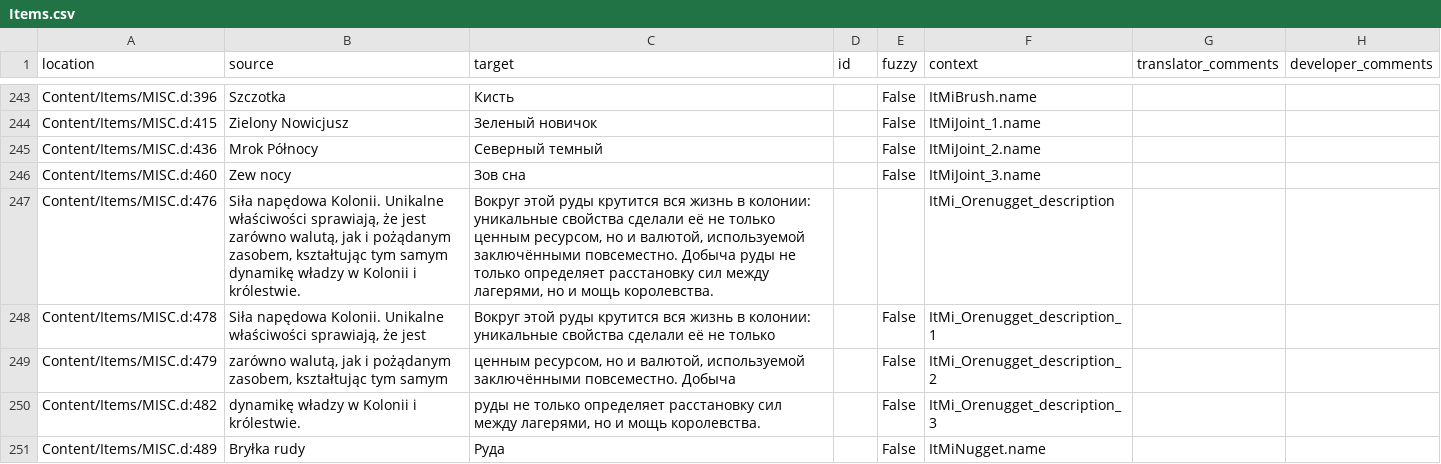
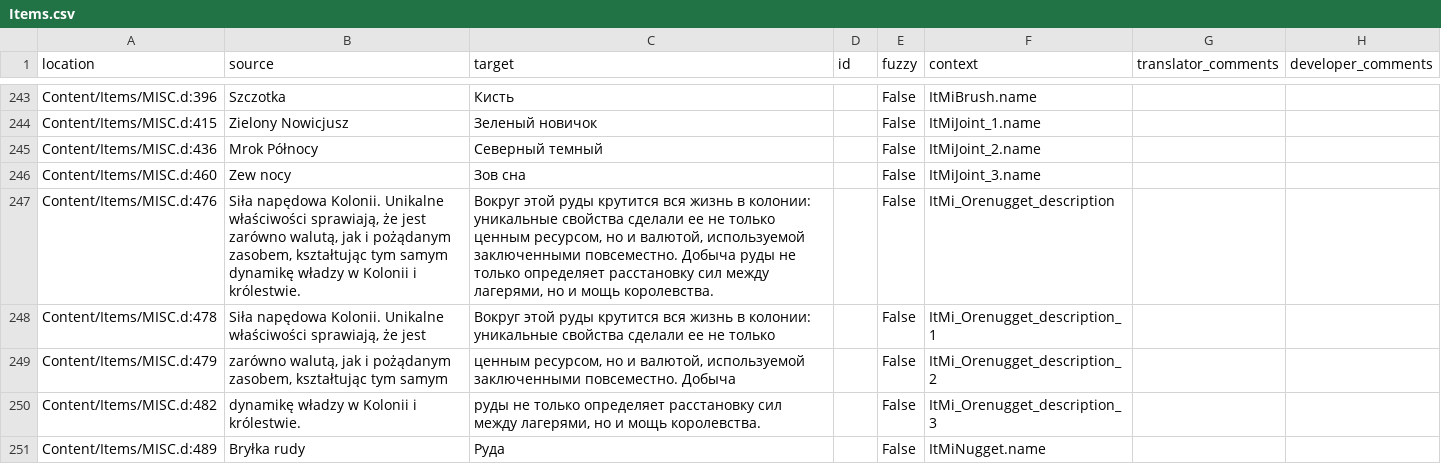
Before and after one commit to Nyras-Enjoyers/nyras-prologue-demake-scripts, a CSV file: .translations/ru/Items.csv, drawn as a sheet; only a part is shown, gaps mark what is left out; the diff covers the shown part only.

Commit message:
Translated using Weblate (Russian)
Currently translated at 98.5% (401 of 407 strings)

Translation: Nyras Prolog Demake/Items
Translate-URL: http://weblate.cokoliv.eu/projects/nyras-prolog-demake/items/ru/

```diff
--- a/.translations/ru/Items.csv
+++ b/.translations/ru/Items.csv
@@ -246,5 +246,5 @@
 "Content/Items/MISC.d:460","Zew nocy","Зов сна","","False","ItMiJoint_3.name","",""
-"Content/Items/MISC.d:476","Siła napędowa Kolonii. Unikalne właściwości sprawiają, że jest zarówno walutą, jak i pożądanym zasobem, kształtując tym samym dynamikę władzy w Kolonii i królestwie.","Вокруг этой руды крутится вся жизнь в колонии: уникальные свойства сделали её не только ценным ресурсом, но и валютой, используемой заключёнными повсеместно. Добыча руды не только определяет расстановку сил между лагерями, но и мощь королевства.","","","ItMi_Orenugget_description","",""
-"Content/Items/MISC.d:478","Siła napędowa Kolonii. Unikalne właściwości sprawiają, że jest","Вокруг этой руды крутится вся жизнь в колонии: уникальные свойства сделали её не только","","False","ItMi_Orenugget_description_1","",""
-"Content/Items/MISC.d:479","zarówno walutą, jak i pożądanym zasobem, kształtując tym samym","ценным ресурсом, но и валютой, используемой заключёнными повсеместно. Добыча","","False","ItMi_Orenugget_description_2","",""
+"Content/Items/MISC.d:476","Siła napędowa Kolonii. Unikalne właściwości sprawiają, że jest zarówno walutą, jak i pożądanym zasobem, kształtując tym samym dynamikę władzy w Kolonii i królestwie.","Вокруг этой руды крутится вся жизнь в колонии: уникальные свойства сделали еe не только ценным ресурсом, но и валютой, используемой заключeнными повсеместно. Добыча руды не только определяет расстановку сил между лагерями, но и мощь королевства.","","False","ItMi_Orenugget_description","",""
+"Content/Items/MISC.d:478","Siła napędowa Kolonii. Unikalne właściwości sprawiają, że jest","Вокруг этой руды крутится вся жизнь в колонии: уникальные свойства сделали еe не только","","False","ItMi_Orenugget_description_1","",""
+"Content/Items/MISC.d:479","zarówno walutą, jak i pożądanym zasobem, kształtując tym samym","ценным ресурсом, но и валютой, используемой заключeнными повсеместно. Добыча","","False","ItMi_Orenugget_description_2","",""
 "Content/Items/MISC.d:482","dynamikę władzy w Kolonii i królestwie.","руды не только определяет расстановку сил между лагерями, но и мощь королевства.","","False","ItMi_Orenugget_description_3","",""
```
Also changed, not shown: 31 edited cells elsewhere in this file.
